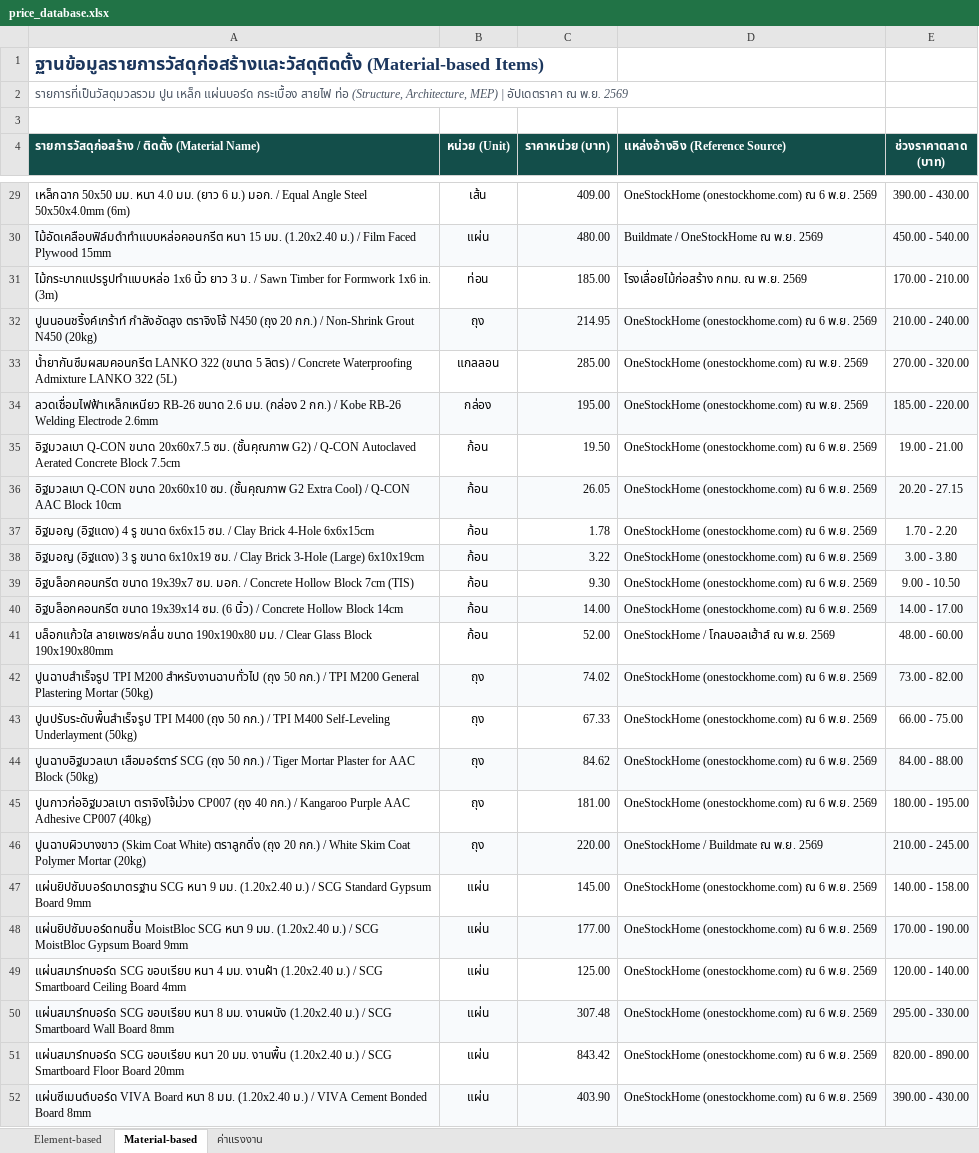
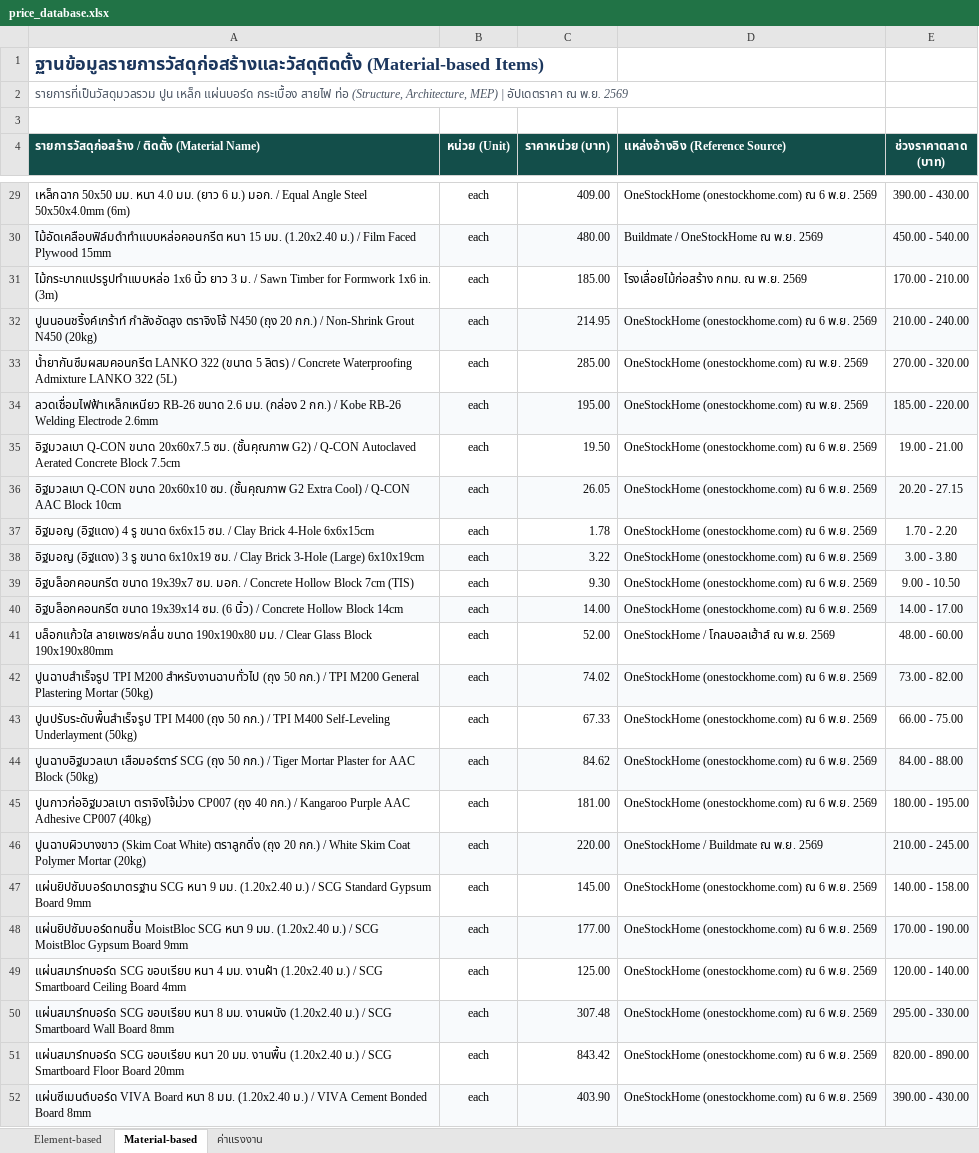
Before and after one commit to hahap-debug/construction-price-rag-mcp-server, an Excel workbook: data/price_database.xlsx, sheet Material-based, drawn as a sheet; only a part is shown, gaps mark what is left out; values as stored, in another font and other column widths than the file's, no borders; the diff covers the shown part only; the diff names each change by its address in the sheet, - before the commit and + after, or states it on an @@ line.

```diff
--- a/data/price_database.xlsx (sheet Material-based)
+++ b/data/price_database.xlsx (sheet Material-based)
-B29 (หน่วย (Unit)): เส้น
+B29 (หน่วย (Unit)): each
-B30 (หน่วย (Unit)): แผ่น
+B30 (หน่วย (Unit)): each
-B31 (หน่วย (Unit)): ท่อน
+B31 (หน่วย (Unit)): each
-B32 (หน่วย (Unit)): ถุง
+B32 (หน่วย (Unit)): each
-B33 (หน่วย (Unit)): แกลลอน
+B33 (หน่วย (Unit)): each
-B34 (หน่วย (Unit)): กล่อง
+B34 (หน่วย (Unit)): each
-B35:B41 (หน่วย (Unit)): ก้อน
+B35:B41 (หน่วย (Unit)): each
-B42:B46 (หน่วย (Unit)): ถุง
+B42:B46 (หน่วย (Unit)): each
-B47:B52 (หน่วย (Unit)): แผ่น
+B47:B52 (หน่วย (Unit)): each
```
Also changed, not shown: 410 edited cells elsewhere in this sheet, sheet Element-based, sheet ค่าแรงงาน, 9 other files.
